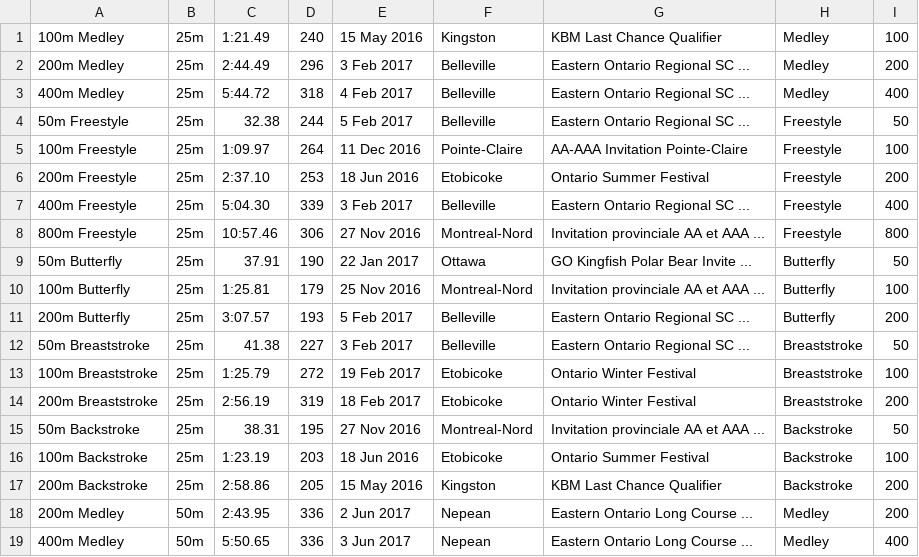
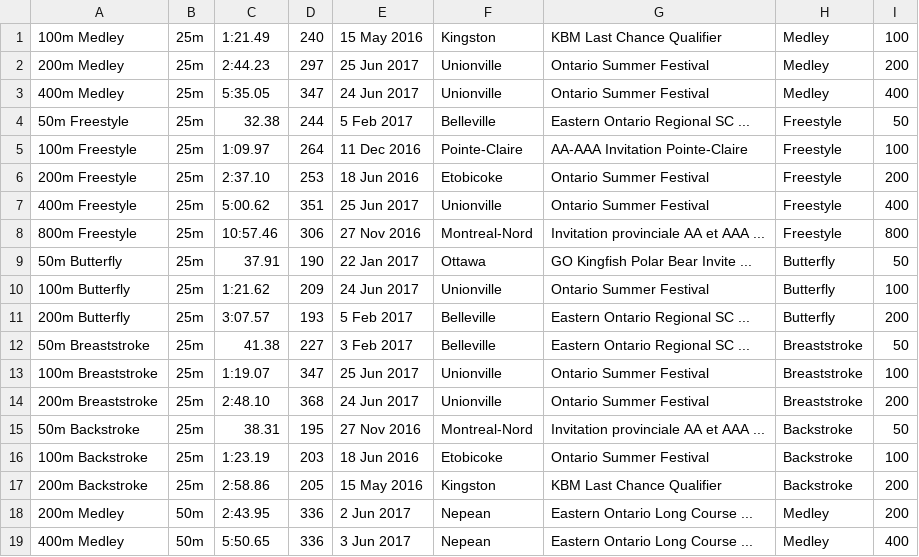
Before and after one commit to Subject2Risk/swim-report, a CSV file: swim-data/4783789.csv, drawn as a sheet; only a part is shown.

Commit message:
Luca after summer festival.

```diff
--- a/swim-data/4783789.csv
+++ b/swim-data/4783789.csv
@@ -1,4 +1,4 @@
 100m Medley,25m,1:21.49,240,15 May 2016,Kingston,KBM Last Chance Qualifier,Medley,100
-200m Medley,25m,2:44.49,296,3 Feb 2017,Belleville,Eastern Ontario Regional SC ...,Medley,200
-400m Medley,25m,5:44.72,318,4 Feb 2017,Belleville,Eastern Ontario Regional SC ...,Medley,400
+200m Medley,25m,2:44.23,297,25 Jun 2017,Unionville,Ontario Summer Festival,Medley,200
+400m Medley,25m,5:35.05,347,24 Jun 2017,Unionville,Ontario Summer Festival,Medley,400
 50m Freestyle,25m,32.38,244,5 Feb 2017,Belleville,Eastern Ontario Regional SC ...,Freestyle,50
@@ -6,10 +6,10 @@
 200m Freestyle,25m,2:37.10,253,18 Jun 2016,Etobicoke,Ontario Summer Festival,Freestyle,200
-400m Freestyle,25m,5:04.30,339,3 Feb 2017,Belleville,Eastern Ontario Regional SC ...,Freestyle,400
+400m Freestyle,25m,5:00.62,351,25 Jun 2017,Unionville,Ontario Summer Festival,Freestyle,400
 800m Freestyle,25m,10:57.46,306,27 Nov 2016,Montreal-Nord,Invitation provinciale AA et AAA ...,Freestyle,800
 50m Butterfly,25m,37.91,190,22 Jan 2017,Ottawa,GO Kingfish Polar Bear Invite ...,Butterfly,50
-100m Butterfly,25m,1:25.81,179,25 Nov 2016,Montreal-Nord,Invitation provinciale AA et AAA ...,Butterfly,100
+100m Butterfly,25m,1:21.62,209,24 Jun 2017,Unionville,Ontario Summer Festival,Butterfly,100
 200m Butterfly,25m,3:07.57,193,5 Feb 2017,Belleville,Eastern Ontario Regional SC ...,Butterfly,200
 50m Breaststroke,25m,41.38,227,3 Feb 2017,Belleville,Eastern Ontario Regional SC ...,Breaststroke,50
-100m Breaststroke,25m,1:25.79,272,19 Feb 2017,Etobicoke,Ontario Winter Festival,Breaststroke,100
-200m Breaststroke,25m,2:56.19,319,18 Feb 2017,Etobicoke,Ontario Winter Festival,Breaststroke,200
+100m Breaststroke,25m,1:19.07,347,25 Jun 2017,Unionville,Ontario Summer Festival,Breaststroke,100
+200m Breaststroke,25m,2:48.10,368,24 Jun 2017,Unionville,Ontario Summer Festival,Breaststroke,200
 50m Backstroke,25m,38.31,195,27 Nov 2016,Montreal-Nord,Invitation provinciale AA et AAA ...,Backstroke,50
```
